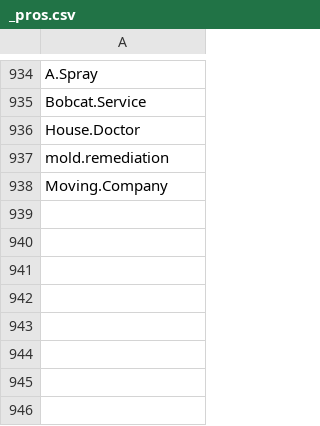
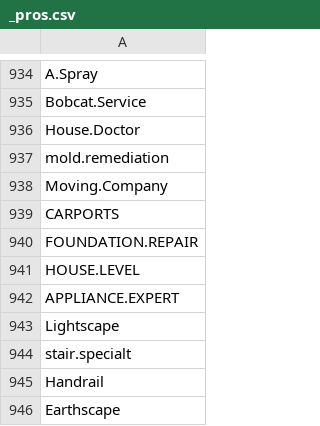
Before and after one commit to lukn00/luke-filter, a CSV file: _pros.csv, drawn as a sheet; only a part is shown, gaps mark what is left out.

```diff
--- a/_pros.csv
+++ b/_pros.csv
@@ -938 +938,9 @@ mold.remediation
 Moving.Company
+CARPORTS
+FOUNDATION.REPAIR
+HOUSE.LEVEL
+APPLIANCE.EXPERT
+Lightscape
+stair.specialt
+Handrail
+Earthscape
```
Also changed, not shown: _bads.csv, _cons.csv.
